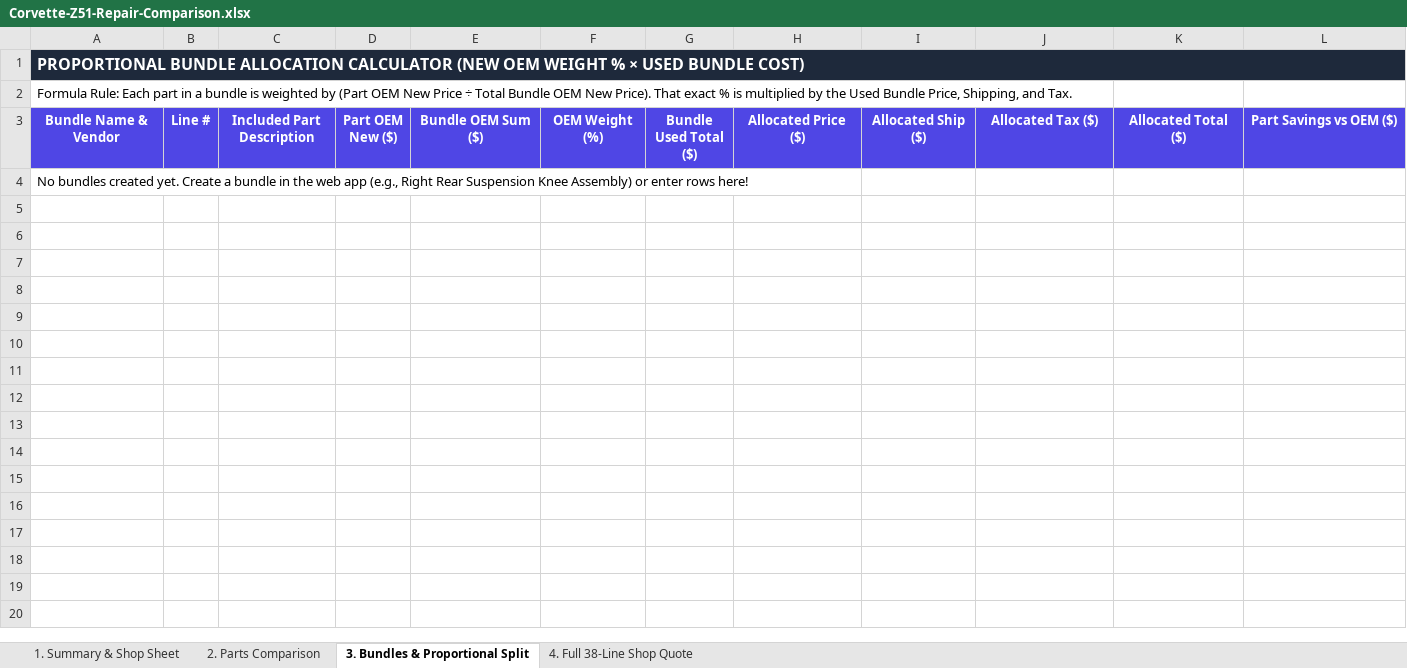
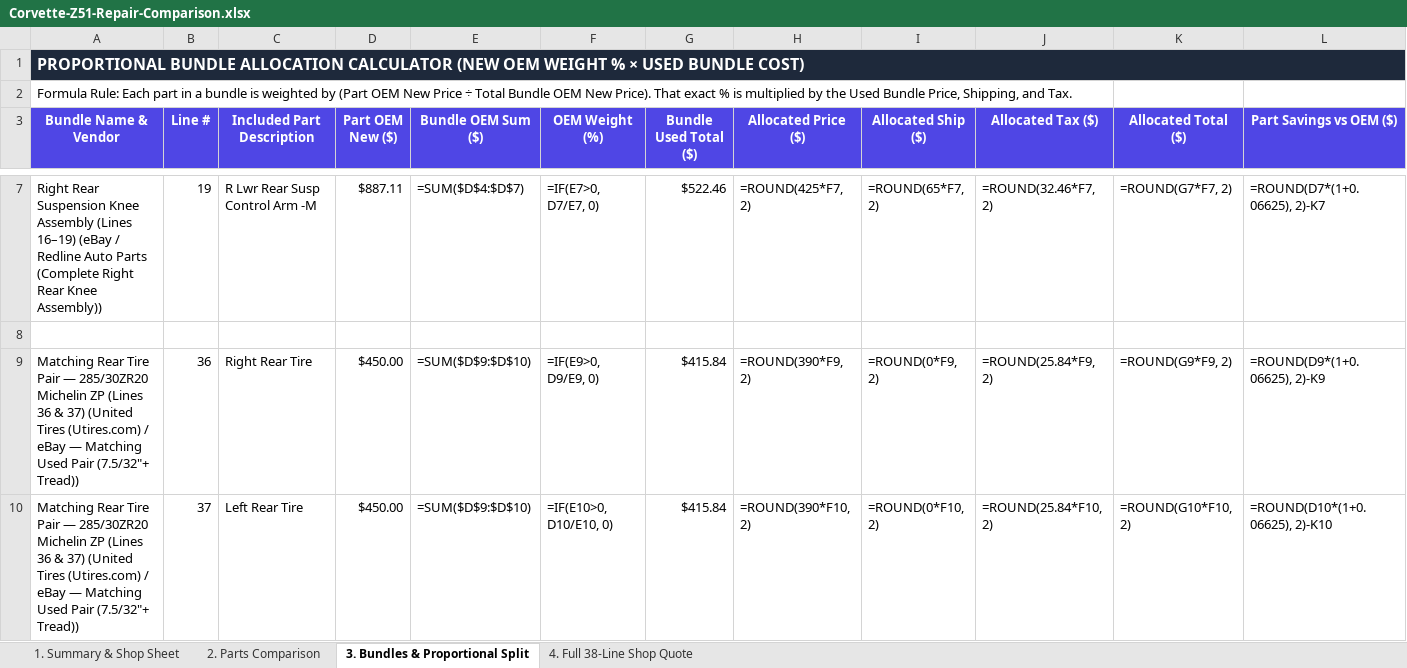
Before and after one commit to RBND/PriceCompare, an Excel workbook: Corvette-Z51-Repair-Comparison.xlsx, sheet 3. Bundles & Proportional Split, drawn as a sheet; only a part is shown, gaps mark what is left out; values as stored, in another font and other column widths than the file's, no borders; formulas without a stored value are shown as written; addresses are those after the commit; the diff covers the shown part only; the diff names each change by its address in the sheet, - before the commit and + after, or states it on an @@ line.

Commit message:
feat(data): populate researched C7 Corvette Z51 used & wholesale OEM market quotes and proportional bundles

```diff
--- a/Corvette-Z51-Repair-Comparison.xlsx (sheet 3. Bundles & Proportional Split)
+++ b/Corvette-Z51-Repair-Comparison.xlsx (sheet 3. Bundles & Proportional Split)
+row 7: Right Rear Suspension Knee Assembly (Lines 16–19) (eBay / Redline Auto Parts (Complete Right Rear Knee Assembly)) | 19 | R Lwr Rear Susp Control Arm -M | $887.11 | =SUM($D$4:$D$7) | =IF(E7>0, D7/E7, 0) | $522.46 | =ROUND(425*F7, 2) | =ROUND(65*F7, 2) | =ROUND(32.46*F7, 2) | =ROUND(G7*F7, 2) | =ROUND(D7*(1+0.06625), 2)-K7
-A8 (Bundle Name & Vendor): No bundles created yet. Create a bundle in the web app (e.g., Right Rear Suspension Knee Assembly) or enter rows here!
+A8 (Bundle Name & Vendor): (empty)
+row 9: Matching Rear Tire Pair — 285/30ZR20 Michelin ZP (Lines 36 & 37) (United Tires (Utires.com) / eBay — Matching Used Pair (7.5/32"+ Tread)) | 36 | Right Rear Tire | $450.00 | =SUM($D$9:$D$10) | =IF(E9>0, D9/E9, 0) | $415.84 | =ROUND(390*F9, 2) | =ROUND(0*F9, 2) | =ROUND(25.84*F9, 2) | =ROUND(G9*F9, 2) | =ROUND(D9*(1+0.06625), 2)-K9
+row 10: Matching Rear Tire Pair — 285/30ZR20 Michelin ZP (Lines 36 & 37) (United Tires (Utires.com) / eBay — Matching Used Pair (7.5/32"+ Tread)) | 37 | Left Rear Tire | $450.00 | =SUM($D$9:$D$10) | =IF(E10>0, D10/E10, 0) | $415.84 | =ROUND(390*F10, 2) | =ROUND(0*F10, 2) | =ROUND(25.84*F10, 2) | =ROUND(G10*F10, 2) | =ROUND(D10*(1+0.06625), 2)-K10
```
Also changed, not shown: 3 added rows elsewhere in this sheet, sheet 2. Parts Comparison, sheet 1. Summary & Shop Sheet, 1 other file.
